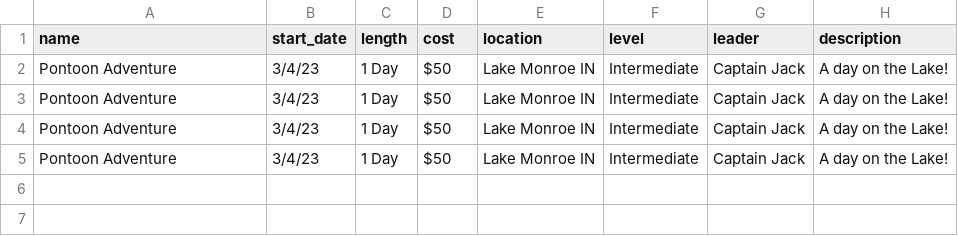
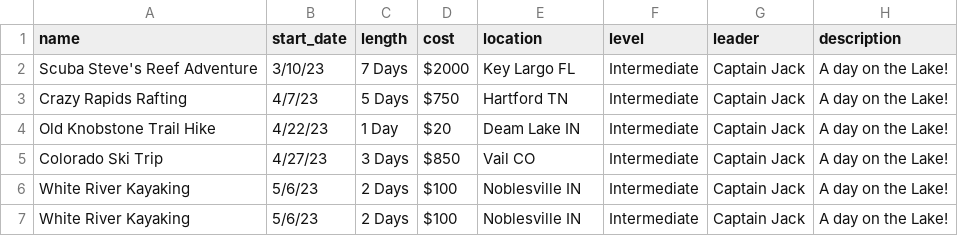
Before and after one commit to ryandossey/I211_projects, a CSV file: trip_data.csv, drawn as a sheet.

```diff
--- a/trip_data.csv
+++ b/trip_data.csv
@@ -1,5 +1,7 @@
 "name","start_date","length","cost","location","level","leader","description"
-"Pontoon Adventure","3/4/23","1 Day","$50","Lake Monroe IN","Intermediate","Captain Jack","A day on the Lake!"
-"Pontoon Adventure","3/4/23","1 Day","$50","Lake Monroe IN","Intermediate","Captain Jack","A day on the Lake!"
-"Pontoon Adventure","3/4/23","1 Day","$50","Lake Monroe IN","Intermediate","Captain Jack","A day on the Lake!"
-"Pontoon Adventure","3/4/23","1 Day","$50","Lake Monroe IN","Intermediate","Captain Jack","A day on the Lake!"
+"Scuba Steve's Reef Adventure","3/10/23","7 Days","$2000","Key Largo FL","Intermediate","Captain Jack","A day on the Lake!"
+"Crazy Rapids Rafting","4/7/23","5 Days","$750","Hartford TN","Intermediate","Captain Jack","A day on the Lake!"
+"Old Knobstone Trail Hike","4/22/23","1 Day","$20","Deam Lake IN","Intermediate","Captain Jack","A day on the Lake!"
+"Colorado Ski Trip","4/27/23","3 Days","$850","Vail CO","Intermediate","Captain Jack","A day on the Lake!"
+"White River Kayaking","5/6/23","2 Days","$100","Noblesville IN","Intermediate","Captain Jack","A day on the Lake!"
+"White River Kayaking","5/6/23","2 Days","$100","Noblesville IN","Intermediate","Captain Jack","A day on the Lake!"
```
Also changed, not shown: member_data.csv, 10 other files.
